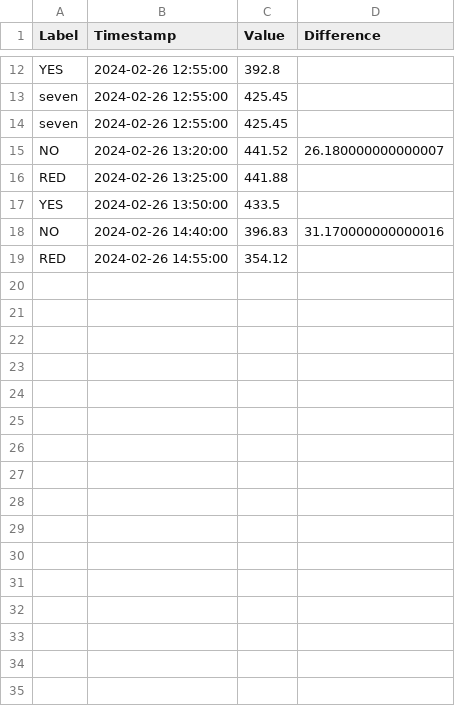
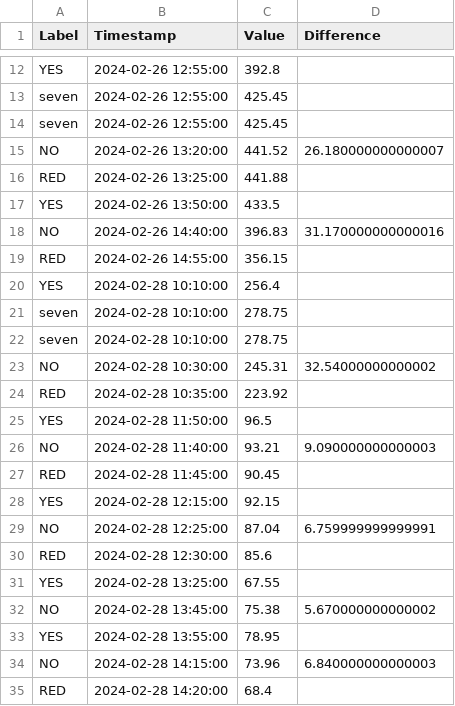
Before and after one commit to Zupinn18/bullsedges_api, a CSV file: ACC1/ce_adx/label_72240CE.csv, drawn as a sheet; only a part is shown, gaps mark what is left out.

```diff
--- a/ACC1/ce_adx/label_72240CE.csv
+++ b/ACC1/ce_adx/label_72240CE.csv
@@ -18,2 +18,18 @@ YES,2024-02-26 13:50:00,433.5,
 NO,2024-02-26 14:40:00,396.83,31.170000000000016
-RED,2024-02-26 14:55:00,354.12,
+RED,2024-02-26 14:55:00,356.15,
+YES,2024-02-28 10:10:00,256.4,
+seven,2024-02-28 10:10:00,278.75,
+seven,2024-02-28 10:10:00,278.75,
+NO,2024-02-28 10:30:00,245.31,32.54000000000002
+RED,2024-02-28 10:35:00,223.92,
+YES,2024-02-28 11:50:00,96.5,
+NO,2024-02-28 11:40:00,93.21,9.090000000000003
+RED,2024-02-28 11:45:00,90.45,
+YES,2024-02-28 12:15:00,92.15,
+NO,2024-02-28 12:25:00,87.04,6.759999999999991
+RED,2024-02-28 12:30:00,85.6,
+YES,2024-02-28 13:25:00,67.55,
+NO,2024-02-28 13:45:00,75.38,5.670000000000002
+YES,2024-02-28 13:55:00,78.95,
+NO,2024-02-28 14:15:00,73.96,6.840000000000003
+RED,2024-02-28 14:20:00,68.4,
```
Also changed, not shown: ACC1/ce_adx/adx_CE_data.csv, 3 other files.
